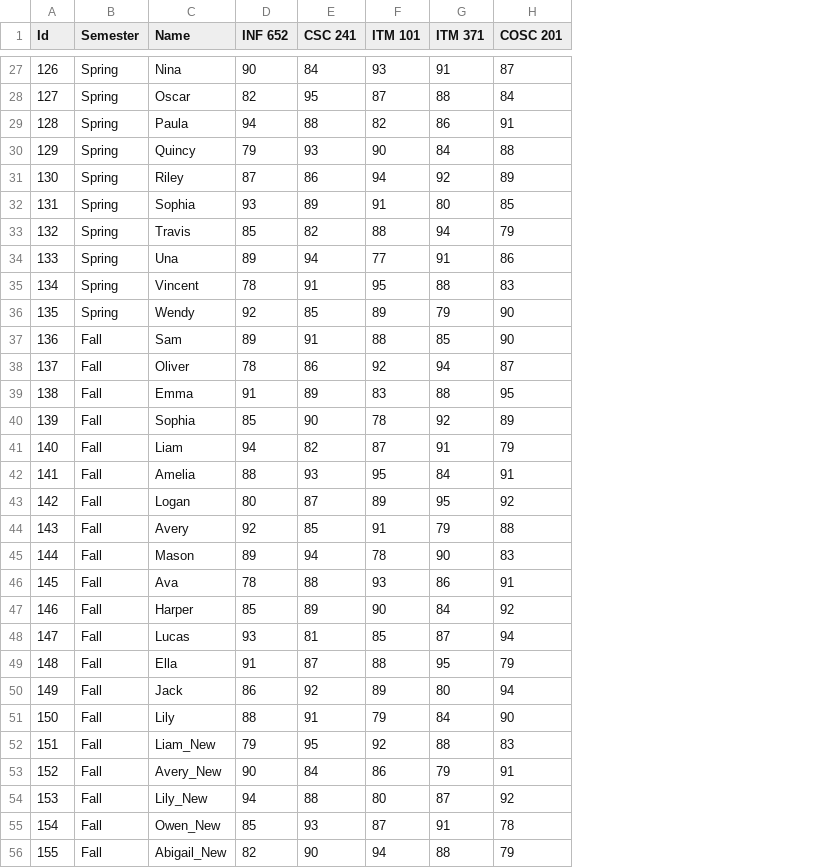
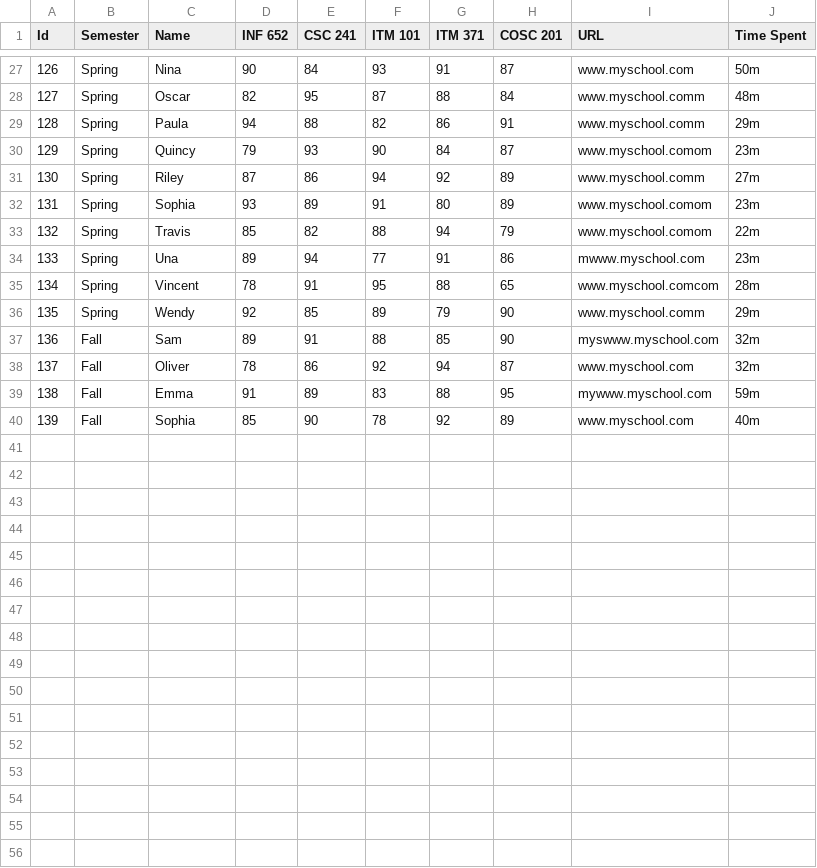
Before and after one commit to Muoyheangchhea/CSB-AUPPStudentLabs, a CSV file: all_semester.csv, drawn as a sheet; only a part is shown, gaps mark what is left out; removed rows and columns are numbered as before the commit, all else as after; the diff covers the shown part only; the diff names each change by its address in the sheet, - before the commit and + after, or states it on an @@ line.

```diff
--- a/all_semester.csv
+++ b/all_semester.csv
+column I (URL), rows 27-40: www.myschool.com | www.myschool.comm | www.myschool.comm | www.myschool.comom | www.myschool.comm | www.myschool.comom | www.myschool.comom | mwww.myschool.com | www.myschool.comcom | www.myschool.comm | myswww.myschool.com | www.myschool.com | mywww.myschool.com | www.myschool.com
+column J (Time Spent), rows 27-40: 50m | 48m | 29m | 23m | 27m | 23m | 22m | 23m | 28m | 29m | 32m | 32m | 59m | 40m
-H30 (COSC 201): 88
+H30 (COSC 201): 87
-H32 (COSC 201): 85
+H32 (COSC 201): 89
-H35 (COSC 201): 83
+H35 (COSC 201): 65
-row 41: 140 | Fall | Liam | 94 | 82 | 87 | 91 | 79
-row 42: 141 | Fall | Amelia | 88 | 93 | 95 | 84 | 91
-row 43: 142 | Fall | Logan | 80 | 87 | 89 | 95 | 92
-row 44: 143 | Fall | Avery | 92 | 85 | 91 | 79 | 88
-row 45: 144 | Fall | Mason | 89 | 94 | 78 | 90 | 83
-row 46: 145 | Fall | Ava | 78 | 88 | 93 | 86 | 91
-row 47: 146 | Fall | Harper | 85 | 89 | 90 | 84 | 92
-row 48: 147 | Fall | Lucas | 93 | 81 | 85 | 87 | 94
-row 49: 148 | Fall | Ella | 91 | 87 | 88 | 95 | 79
-row 50: 149 | Fall | Jack | 86 | 92 | 89 | 80 | 94
-row 51: 150 | Fall | Lily | 88 | 91 | 79 | 84 | 90
-row 52: 151 | Fall | Liam_New | 79 | 95 | 92 | 88 | 83
-row 53: 152 | Fall | Avery_New | 90 | 84 | 86 | 79 | 91
-row 54: 153 | Fall | Lily_New | 94 | 88 | 80 | 87 | 92
-row 55: 154 | Fall | Owen_New | 85 | 93 | 87 | 91 | 78
-row 56: 155 | Fall | Abigail_New | 82 | 90 | 94 | 88 | 79
```
Also changed, not shown: 5 edited cells elsewhere in this file, 1 other file.
